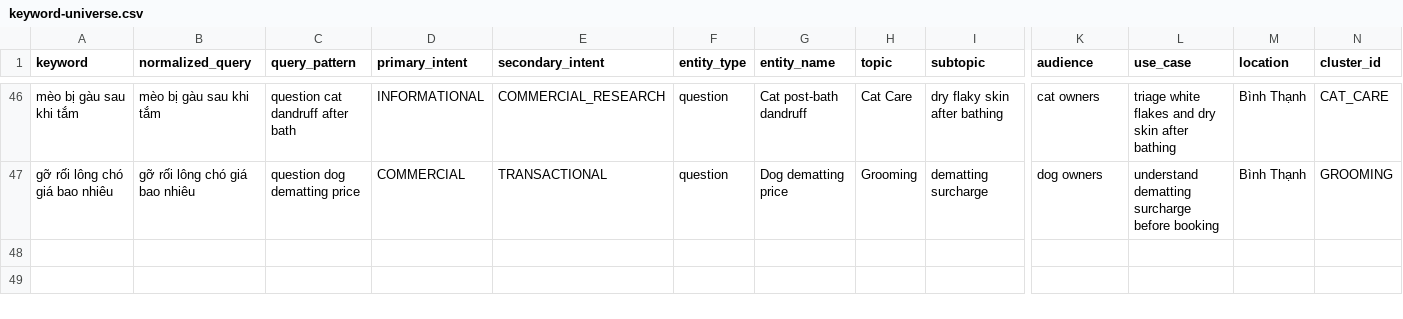
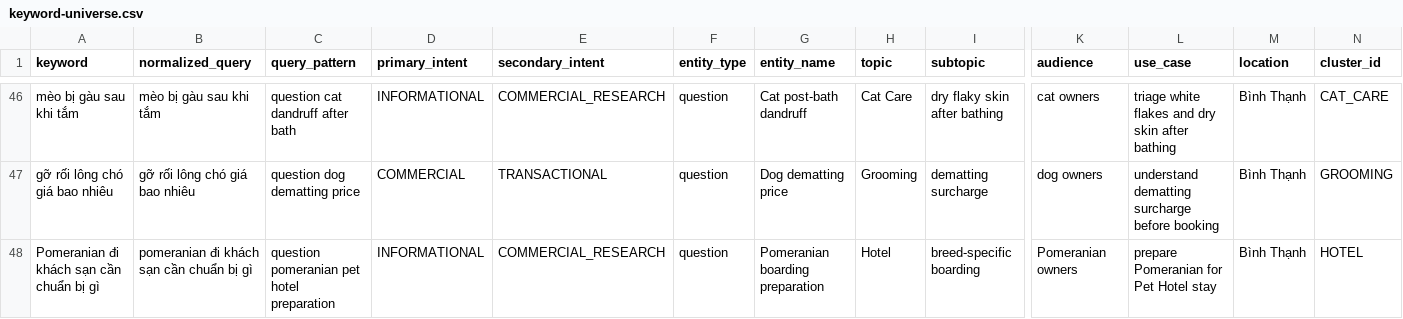
Before and after one commit to capquangfptminhlh/mimi, a CSV file: .website-os/evidence/keyword-universe.csv, drawn as a sheet; only a part is shown, gaps mark what is left out; rows hold the shown columns only; the diff names each change by its address in the sheet, - before the commit and + after, or states it on an @@ line.

Commit message:
seo: add Pomeranian Hotel keyword to universe

```diff
--- a/.website-os/evidence/keyword-universe.csv
+++ b/.website-os/evidence/keyword-universe.csv
+row 48: Pomeranian đi khách sạn cần chuẩn bị gì | pomeranian đi khách sạn cần chuẩn bị gì | question pomeranian pet hotel preparation | INFORMATIONAL | COMMERCIAL_RESEARCH | question | Pomeranian boarding preparation | Hotel | breed-specific boarding | Pomeranian owners | prepare Pomeranian for Pet Hotel stay | Bình Thạnh | HOTEL
```
